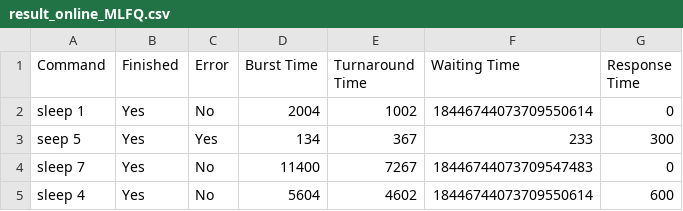
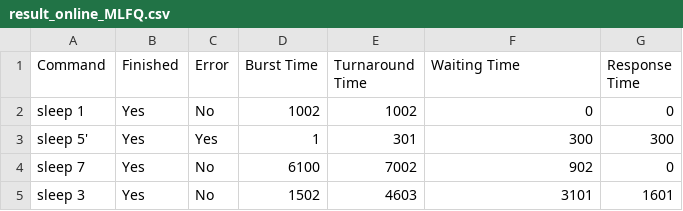
Before and after one commit to Rishabh5903/MTL458_Assignment_2_Schedulers, a CSV file: result_online_MLFQ.csv, drawn as a sheet.

Commit message:
fixed burst time

```diff
--- a/result_online_MLFQ.csv
+++ b/result_online_MLFQ.csv
@@ -1,5 +1,5 @@
 Command,Finished,Error,Burst Time,Turnaround Time,Waiting Time,Response Time
-"sleep 1",Yes,No,2004,1002,18446744073709550614,0
-"seep 5",Yes,Yes,134,367,233,300
-"sleep 7",Yes,No,11400,7267,18446744073709547483,0
-"sleep 4",Yes,No,5604,4602,18446744073709550614,600
+"sleep 1",Yes,No,1002,1002,0,0
+"sleep 5'",Yes,Yes,1,301,300,300
+"sleep 7",Yes,No,6100,7002,902,0
+"sleep 3",Yes,No,1502,4603,3101,1601
```
Also changed, not shown: 2 other files.
